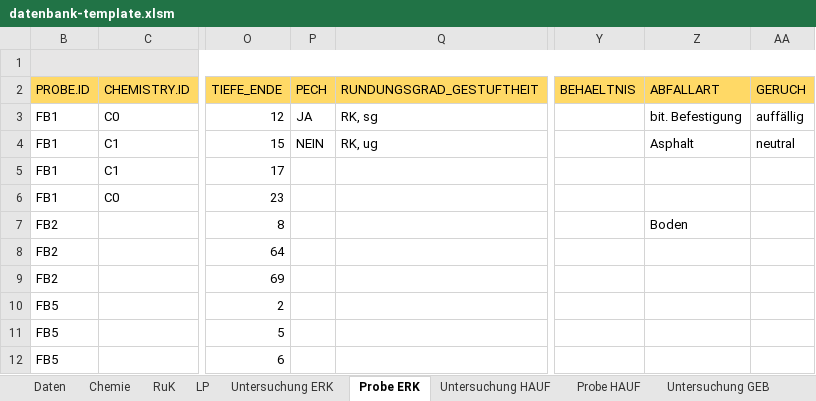
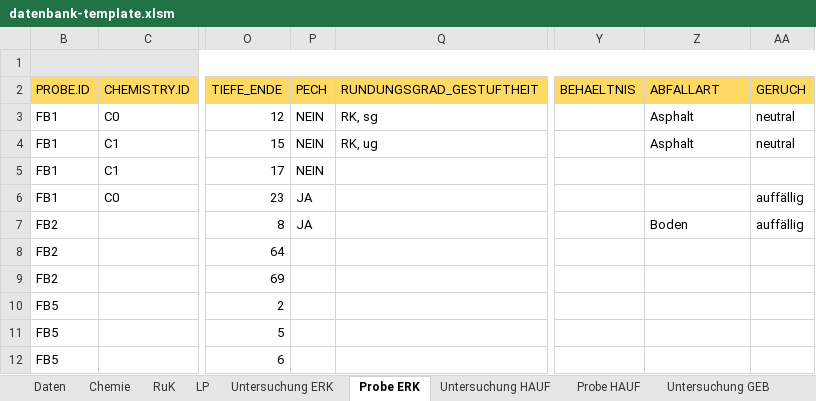
Before and after one commit to mkuenzl/sbt-generator, an Excel workbook: resources/datenbank-template.xlsm, sheet Probe ERK, drawn as a sheet; only a part is shown, gaps mark what is left out; values as stored, in another font and other column widths than the file's, no borders; charts and pictures and table styles not drawn; the diff names each change by its address in the sheet, - before the commit and + after, or states it on an @@ line.

Commit message:
Sample Numbers are updated:
GOB Probes are combined if they share the same PROBE.ID and PECH JA/NEIN

```diff
--- a/resources/datenbank-template.xlsm (sheet Probe ERK)
+++ b/resources/datenbank-template.xlsm (sheet Probe ERK)
-P3 (PECH): JA
+P3 (PECH): NEIN
-Z3 (ABFALLART): bit. Befestigung
+Z3 (ABFALLART): Asphalt
-AA3 (GERUCH): auffällig
+AA3 (GERUCH): neutral
-P5 (PECH): (empty)
+P5 (PECH): NEIN
-P6:P7 (PECH): (empty)
+P6:P7 (PECH): JA
-AA6:AA7 (GERUCH): (empty)
+AA6:AA7 (GERUCH): auffällig
```
Also changed, not shown: sheet Daten, charts or pictures.
